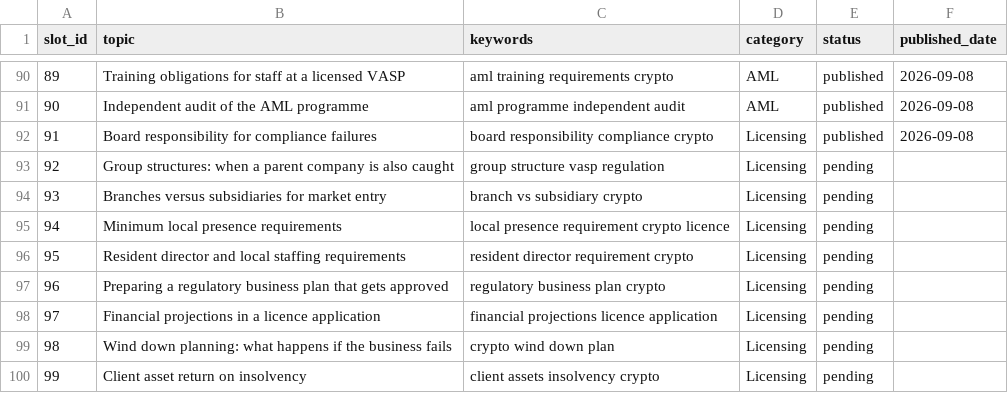
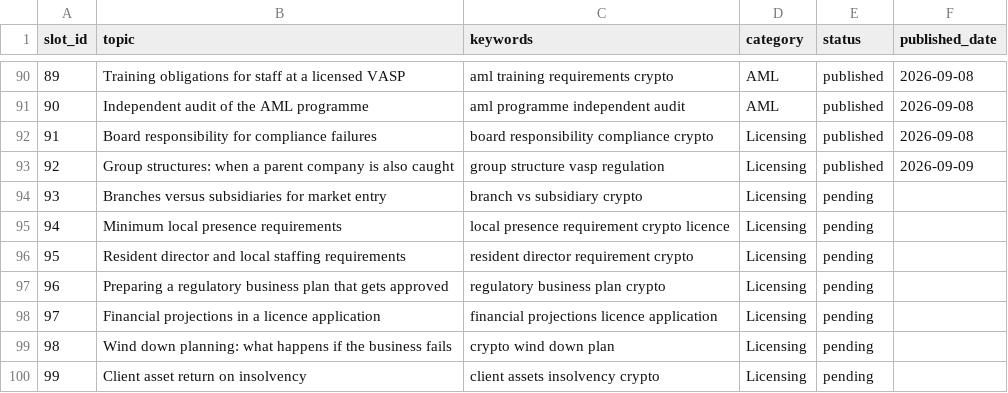
Before and after one commit to sarzifpolicy/sarzifpolicy.github.io, a CSV file: _data/content-calendar.csv, drawn as a sheet; only a part is shown, gaps mark what is left out.

Commit message:
Publish article for 2026-09-09

```diff
--- a/_data/content-calendar.csv
+++ b/_data/content-calendar.csv
@@ -92,3 +92,3 @@ slot_id,topic,keywords,category,status,published_date
 91,Board responsibility for compliance failures,board responsibility compliance crypto,Licensing,published,2026-09-08
-92,Group structures: when a parent company is also caught,group structure vasp regulation,Licensing,pending,
+92,Group structures: when a parent company is also caught,group structure vasp regulation,Licensing,published,2026-09-09
 93,Branches versus subsidiaries for market entry,branch vs subsidiary crypto,Licensing,pending,
```
Also changed, not shown: 2 other files.
